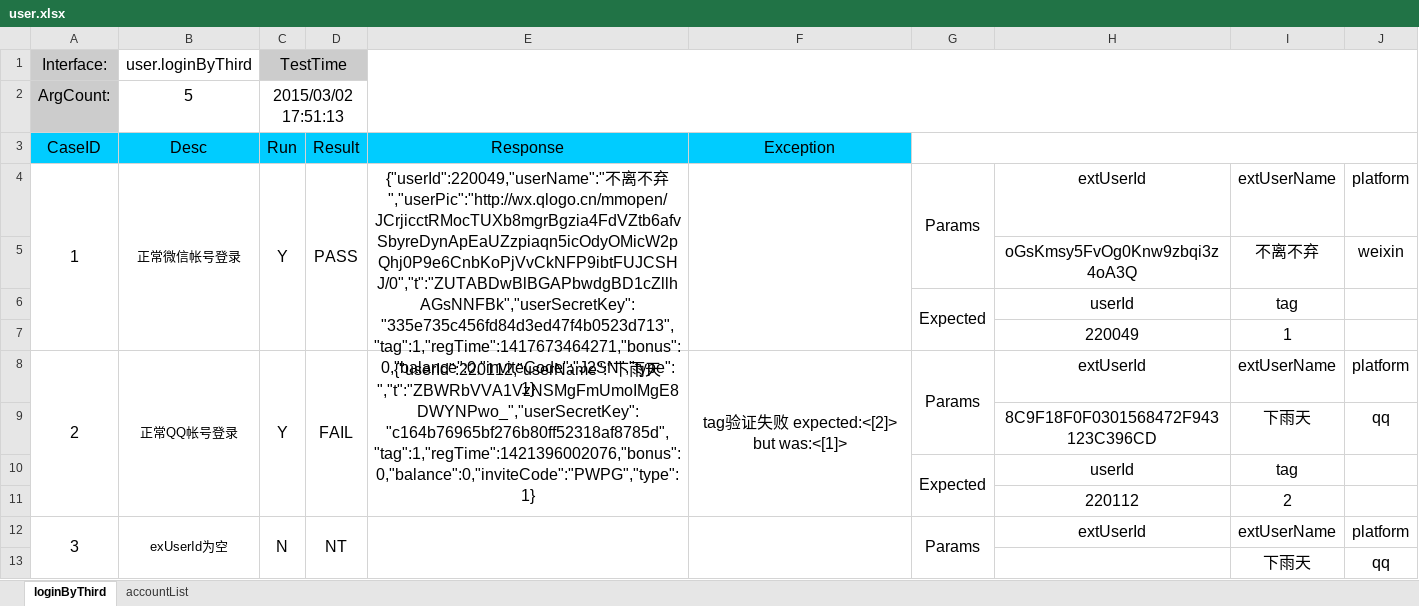
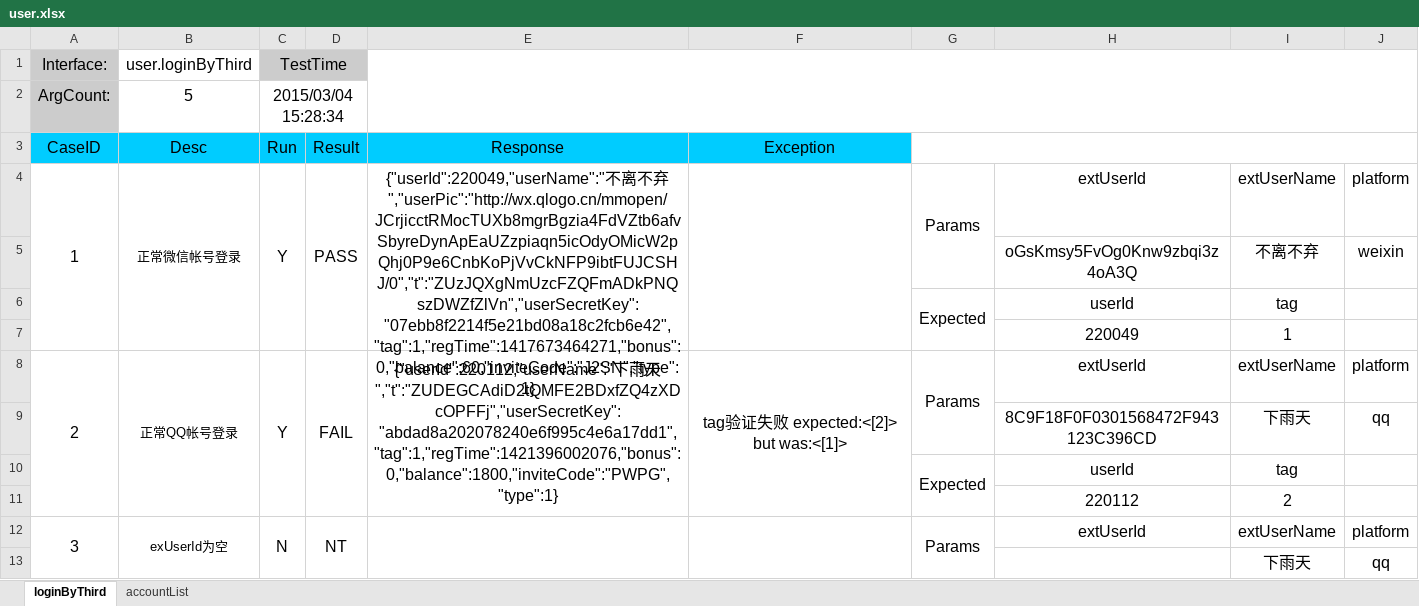
Before and after one commit to BrianPei/WIFI, an Excel workbook: BMW_IAT/resources/user.xlsx, sheet loginByThird, drawn as a sheet; only a part is shown; values as stored, in another font and other column widths than the file's, no borders; the diff names each change by its address in the sheet, - before the commit and + after, or states it on an @@ line.

```diff
--- a/BMW_IAT/resources/user.xlsx (sheet loginByThird)
+++ b/BMW_IAT/resources/user.xlsx (sheet loginByThird)
-C2 (Run): 2015/03/02 17:51:13
+C2 (Run): 2015/03/04 15:28:34
-E4 (Response): …不弃","userPic":"http://wx.qlogo.cn/mmopen/JCrjicctRMocTUXb8mgrBgzia4FdVZtb6afvSbyreDynApEaUZzpiaqn5icOdyOMicW2pQhj0P9e6CnbKoPjVvCkNFP9ibtFUJCSHJ/0","t":"ZUTABDwBlBGAPbwdgBD1cZllhAGsNNFBk","userSecretKey":"335e735c456fd84d3ed47f4b0523d713","tag":1,"regTime":1417673464271,"bonus":0,"balance":0,"inviteCode":"J2SN","type":1}
+E4 (Response): …不弃","userPic":"http://wx.qlogo.cn/mmopen/JCrjicctRMocTUXb8mgrBgzia4FdVZtb6afvSbyreDynApEaUZzpiaqn5icOdyOMicW2pQhj0P9e6CnbKoPjVvCkNFP9ibtFUJCSHJ/0","t":"ZUzJQXgNmUzcFZQFmADkPNQszDWZfZlVn","userSecretKey":"07ebb8f2214f5e21bd08a18c2fcb6e42","tag":1,"regTime":1417673464271,"bonus":0,"balance":60,"inviteCode":"J2SN","type":1}
-E8 (Response): …雨天","t":"ZBWRbVVA1VzNSMgFmUmoIMgE8DWYNPwo_","userSecretKey":"c164b76965bf276b80ff52318af8785d","tag":1,"regTime":1421396002076,"bonus":0,"balance":0,"inviteCode":"PWPG","type":1}
+E8 (Response): …雨天","t":"ZUDEGCAdiD2tQMFE2BDxfZQ4zXDcOPFFj","userSecretKey":"abdad8a202078240e6f995c4e6a17dd1","tag":1,"regTime":1421396002076,"bonus":0,"balance":1800,"inviteCode":"PWPG","type":1}
```
Also changed, not shown: sheet accountList, BMW_IAT/resources/reward.xlsx, 2 other files.
